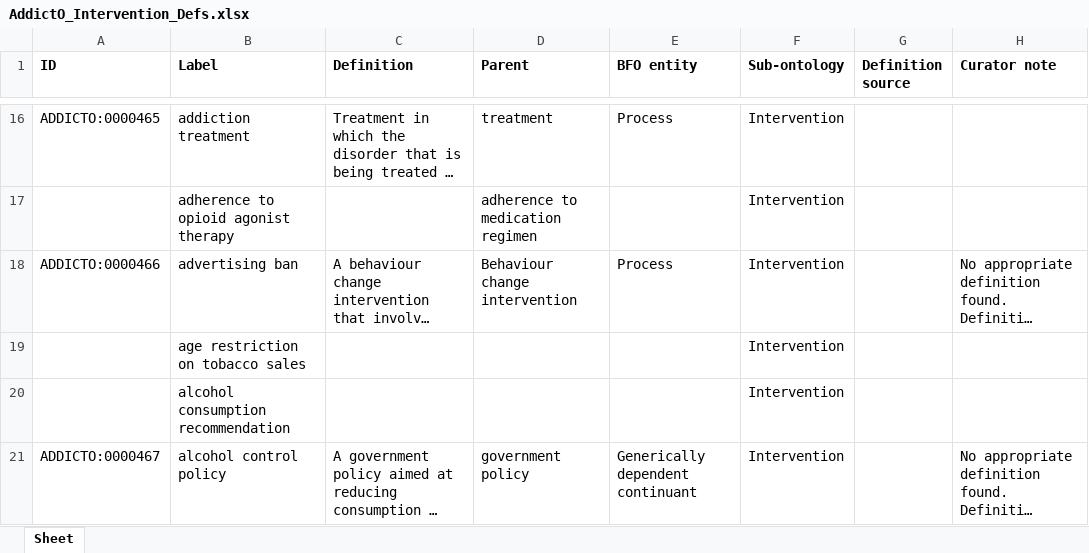
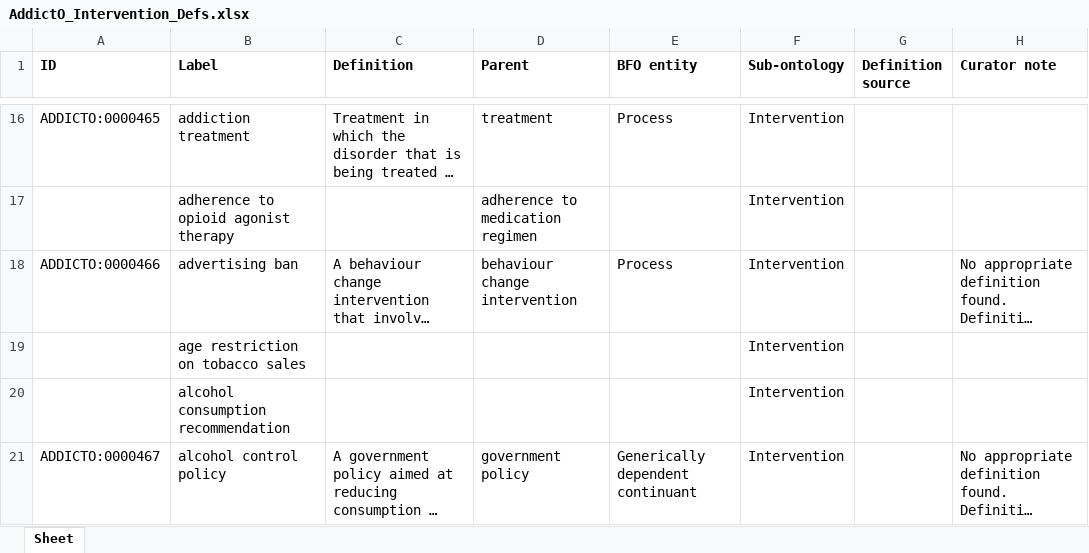
Before and after one commit to addicto-org/addiction-ontology, an Excel workbook: inputs/AddictO_Intervention_Defs.xlsx, sheet Sheet, drawn as a sheet; only a part is shown, gaps mark what is left out; long unchanged cells end in …; values as stored, in another font and other column widths than the file's, no borders; the diff names each change by its address in the sheet, - before the commit and + after, or states it on an @@ line.

Commit message:
Updating AddictO_Intervention_Defs.xlsx

```diff
--- a/inputs/AddictO_Intervention_Defs.xlsx (sheet Sheet)
+++ b/inputs/AddictO_Intervention_Defs.xlsx (sheet Sheet)
-D18 (Parent): Behaviour change intervention
+D18 (Parent): behaviour change intervention
```
